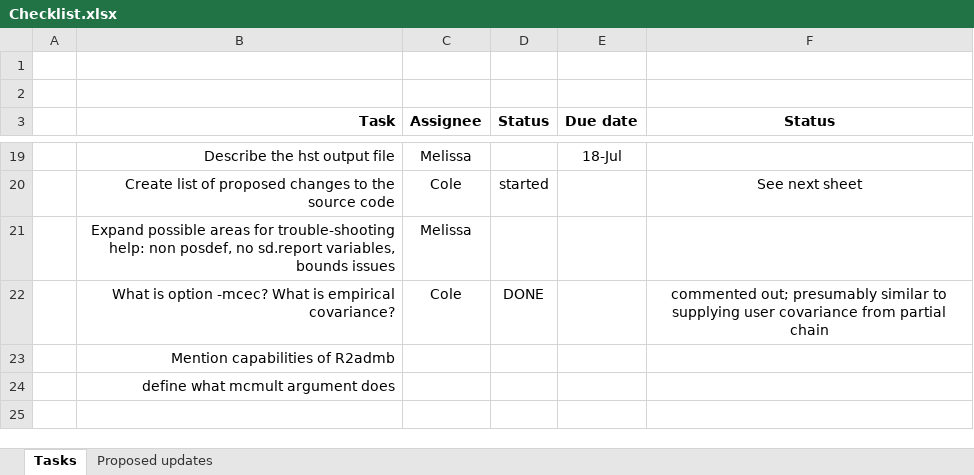
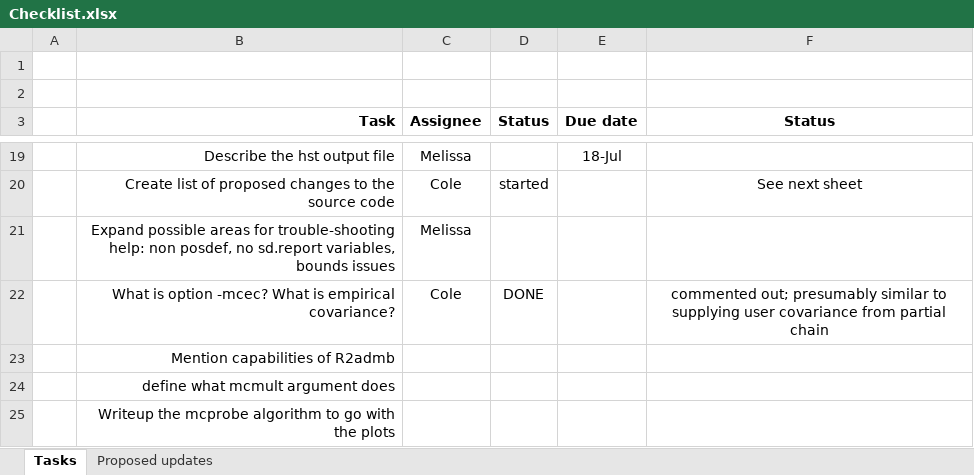
Before and after one commit to colemonnahan/admb_guide, an Excel workbook: Checklist.xlsx, sheet Tasks, drawn as a sheet; only a part is shown, gaps mark what is left out; values as stored, in another font and other column widths than the file's, no borders; the diff names each change by its address in the sheet, - before the commit and + after, or states it on an @@ line.

Commit message:
more checklist updates

```diff
--- a/Checklist.xlsx (sheet Tasks)
+++ b/Checklist.xlsx (sheet Tasks)
+row 25:  | Writeup the mcprobe algorithm to go with the plots
```
